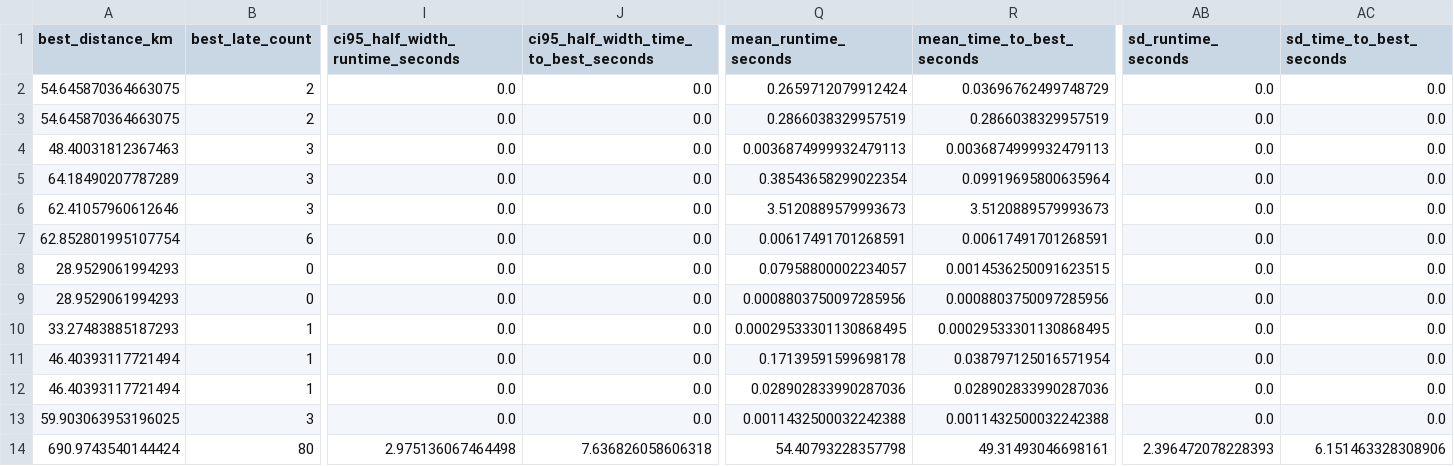
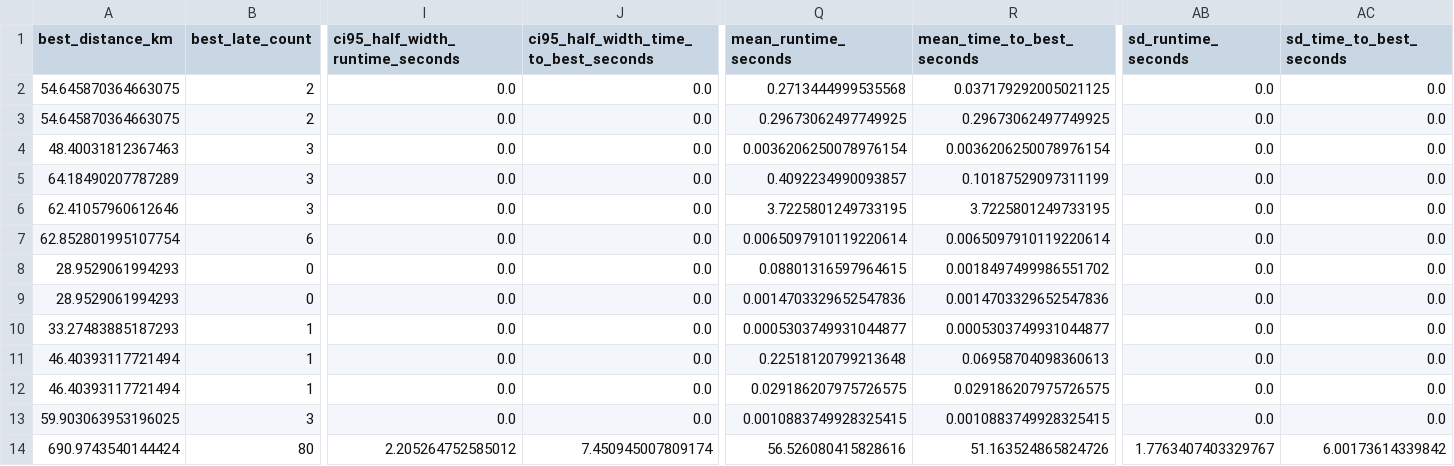
Before and after one commit to vegetarianwolf/JD_WuLiuBei, a CSV file: algorithm/results/benchmark_summary.csv, drawn as a sheet; only a part is shown, gaps mark what is left out; the diff covers the shown part only; the diff names each change by its address in the sheet, - before the commit and + after, or states it on an @@ line.

```diff
--- a/algorithm/results/benchmark_summary.csv
+++ b/algorithm/results/benchmark_summary.csv
-Q2 (mean_runtime_seconds): 0.2659712079912424
+Q2 (mean_runtime_seconds): 0.2713444999535568
-R2 (mean_time_to_best_seconds): 0.03696762499748729
+R2 (mean_time_to_best_seconds): 0.037179292005021125
-Q3 (mean_runtime_seconds): 0.2866038329957519
+Q3 (mean_runtime_seconds): 0.29673062497749925
-R3 (mean_time_to_best_seconds): 0.2866038329957519
+R3 (mean_time_to_best_seconds): 0.29673062497749925
-Q4 (mean_runtime_seconds): 0.0036874999932479113
+Q4 (mean_runtime_seconds): 0.0036206250078976154
-R4 (mean_time_to_best_seconds): 0.0036874999932479113
+R4 (mean_time_to_best_seconds): 0.0036206250078976154
-Q5 (mean_runtime_seconds): 0.38543658299022354
+Q5 (mean_runtime_seconds): 0.4092234990093857
-R5 (mean_time_to_best_seconds): 0.09919695800635964
+R5 (mean_time_to_best_seconds): 0.10187529097311199
-Q6 (mean_runtime_seconds): 3.5120889579993673
+Q6 (mean_runtime_seconds): 3.7225801249733195
-R6 (mean_time_to_best_seconds): 3.5120889579993673
+R6 (mean_time_to_best_seconds): 3.7225801249733195
-Q7 (mean_runtime_seconds): 0.00617491701268591
+Q7 (mean_runtime_seconds): 0.0065097910119220614
-R7 (mean_time_to_best_seconds): 0.00617491701268591
+R7 (mean_time_to_best_seconds): 0.0065097910119220614
-Q8 (mean_runtime_seconds): 0.07958800002234057
+Q8 (mean_runtime_seconds): 0.08801316597964615
-R8 (mean_time_to_best_seconds): 0.0014536250091623515
+R8 (mean_time_to_best_seconds): 0.0018497499986551702
-Q9 (mean_runtime_seconds): 0.0008803750097285956
+Q9 (mean_runtime_seconds): 0.0014703329652547836
-R9 (mean_time_to_best_seconds): 0.0008803750097285956
+R9 (mean_time_to_best_seconds): 0.0014703329652547836
-Q10 (mean_runtime_seconds): 0.00029533301130868495
+Q10 (mean_runtime_seconds): 0.0005303749931044877
-R10 (mean_time_to_best_seconds): 0.00029533301130868495
+R10 (mean_time_to_best_seconds): 0.0005303749931044877
-Q11 (mean_runtime_seconds): 0.17139591599698178
+Q11 (mean_runtime_seconds): 0.22518120799213648
-R11 (mean_time_to_best_seconds): 0.038797125016571954
+R11 (mean_time_to_best_seconds): 0.06958704098360613
-Q12 (mean_runtime_seconds): 0.028902833990287036
+Q12 (mean_runtime_seconds): 0.029186207975726575
-R12 (mean_time_to_best_seconds): 0.028902833990287036
+R12 (mean_time_to_best_seconds): 0.029186207975726575
-Q13 (mean_runtime_seconds): 0.0011432500032242388
+Q13 (mean_runtime_seconds): 0.0010883749928325415
-R13 (mean_time_to_best_seconds): 0.0011432500032242388
+R13 (mean_time_to_best_seconds): 0.0010883749928325415
-I14 (ci95_half_width_runtime_seconds): 2.975136067464498
+I14 (ci95_half_width_runtime_seconds): 2.205264752585012
-J14: 7.636826058606318
+J14: 7.450945007809174
-Q14 (mean_runtime_seconds): 54.40793228357798
+Q14 (mean_runtime_seconds): 56.526080415828616
-R14 (mean_time_to_best_seconds): 49.31493046698161
+R14 (mean_time_to_best_seconds): 51.163524865824726
-AB14 (sd_runtime_seconds): 2.396472078228393
+AB14 (sd_runtime_seconds): 1.7763407403329767
-AC14 (sd_time_to_best_seconds): 6.151463328308906
+AC14 (sd_time_to_best_seconds): 6.00173614339842
```
Also changed, not shown: 36 edited cells elsewhere in this file, algorithm/results/alns_core_comparison/comparison_runs.csv, algorithm/results/alns_core_comparison/comparison_summary.csv, 20 other files.
